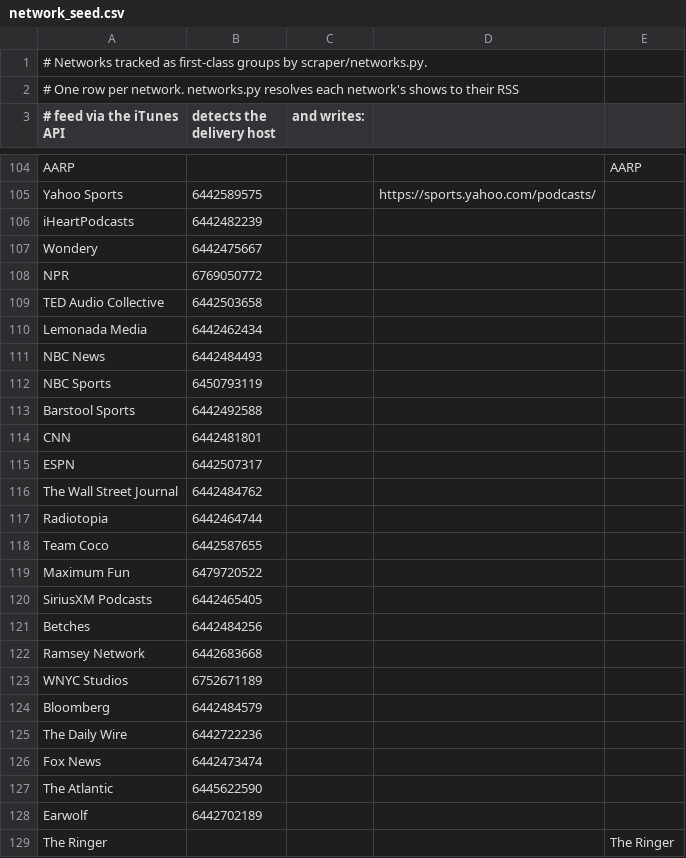
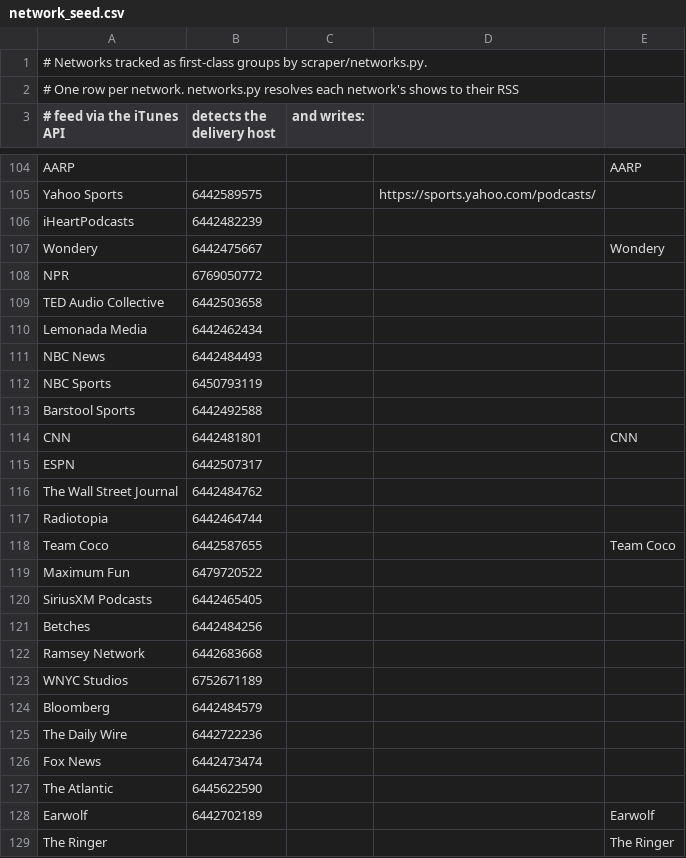
Before and after one commit to perlstein/abunchofcoconuts, a CSV file: data/network_seed.csv, drawn as a sheet; only a part is shown, gaps mark what is left out.

```diff
--- a/data/network_seed.csv
+++ b/data/network_seed.csv
@@ -106,3 +106,3 @@ Yahoo Sports,6442589575,,https://sports.yahoo.com/podcasts/,
 iHeartPodcasts,6442482239,,,
-Wondery,6442475667,,,
+Wondery,6442475667,,,Wondery
 NPR,6769050772,,,
@@ -113,3 +113,3 @@ NBC Sports,6450793119,,,
 Barstool Sports,6442492588,,,
-CNN,6442481801,,,
+CNN,6442481801,,,CNN
 ESPN,6442507317,,,
@@ -117,3 +117,3 @@ The Wall Street Journal,6442484762,,,
 Radiotopia,6442464744,,,
-Team Coco,6442587655,,,
+Team Coco,6442587655,,,Team Coco
 Maximum Fun,6479720522,,,
@@ -127,3 +127,3 @@ Fox News,6442473474,,,
 The Atlantic,6445622590,,,
-Earwolf,6442702189,,,
+Earwolf,6442702189,,,Earwolf
 The Ringer,,,,The Ringer
```
